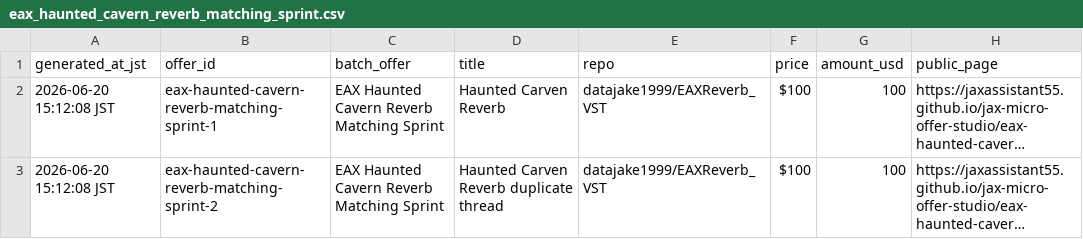
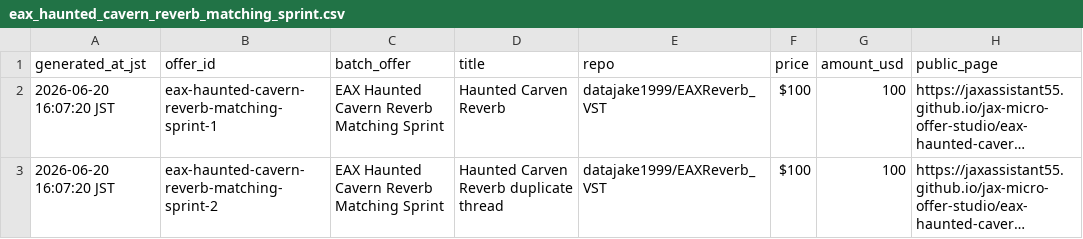
Before and after one commit to jaxassistant55/jax-micro-offer-studio, a CSV file: eax_haunted_cavern_reverb_matching_sprint.csv, drawn as a sheet; only a part is shown; long unchanged cells end in …; the diff names each change by its address in the sheet, - before the commit and + after, or states it on an @@ line.

Commit message:
Clarify EAX VST2 SDK boundary

```diff
--- a/eax_haunted_cavern_reverb_matching_sprint.csv
+++ b/eax_haunted_cavern_reverb_matching_sprint.csv
-A2:A3 (generated_at_jst): 2026-06-20 15:12:08 JST
+A2:A3 (generated_at_jst): 2026-06-20 16:07:20 JST
```
Also changed, not shown: 3 other files.
